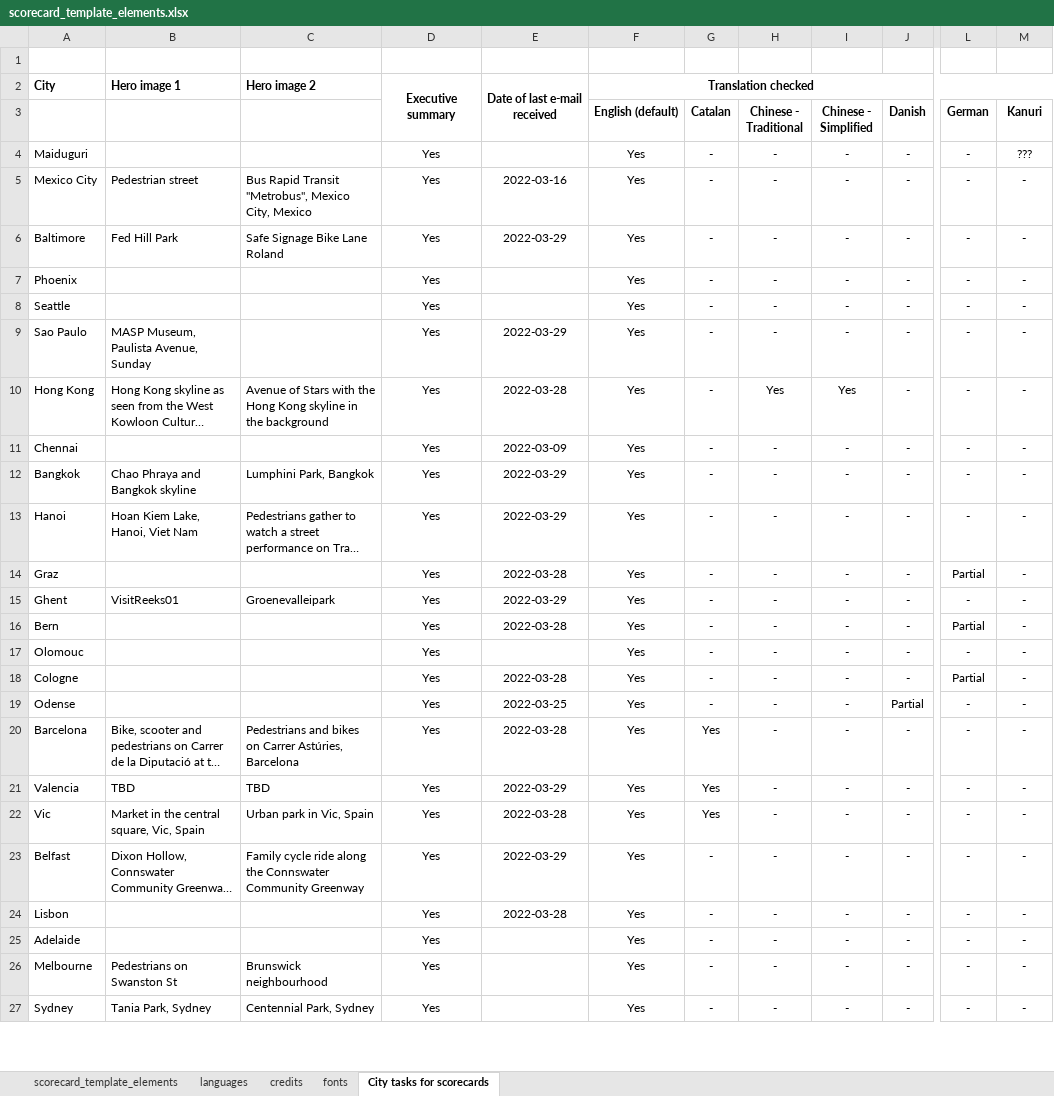
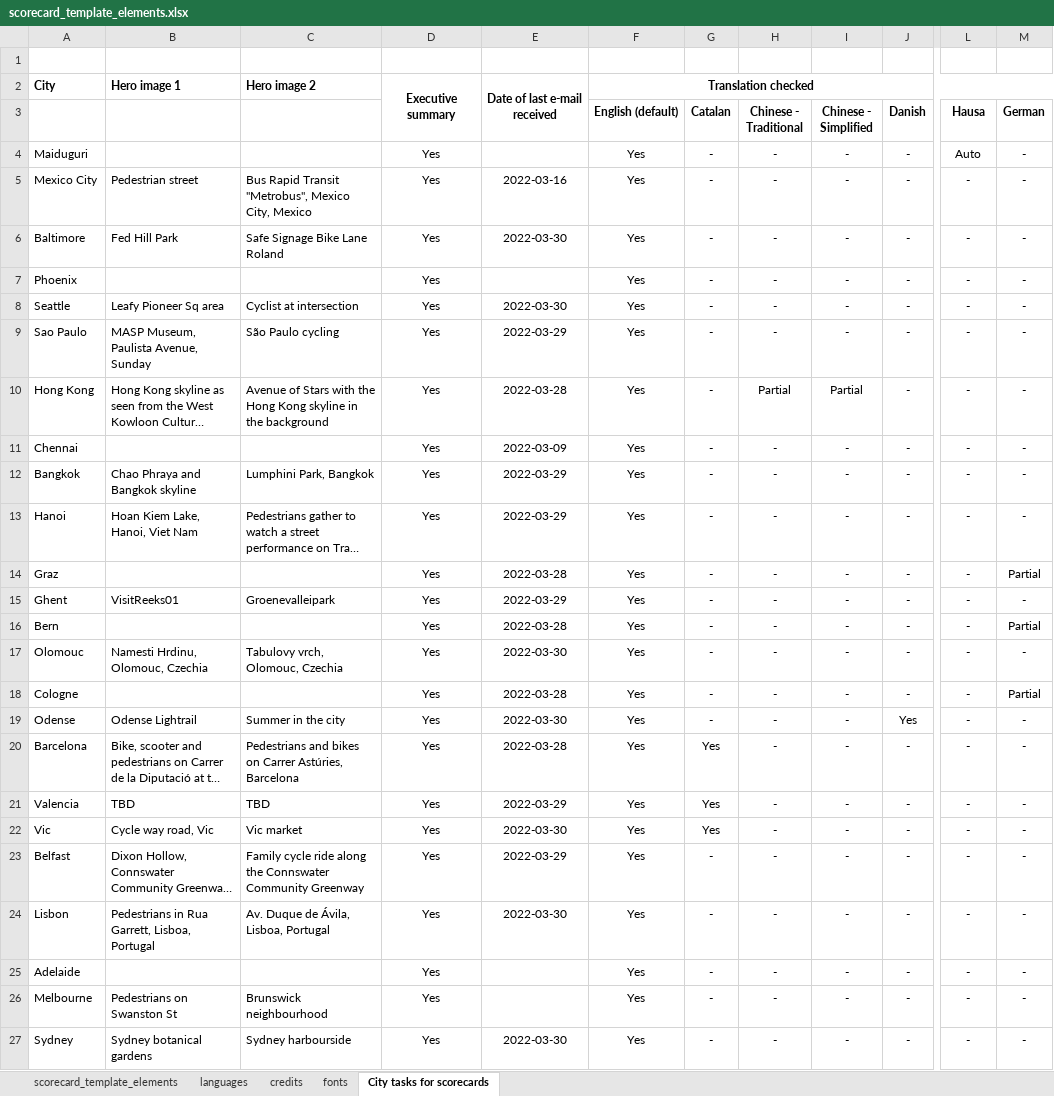
Before and after one commit to global-healthy-liveable-cities/global_scorecards, an Excel workbook: scorecard_template_elements.xlsx, sheet City tasks for scorecards, drawn as a sheet; only a part is shown, gaps mark what is left out; long unchanged cells end in …; values as stored, in another font and other column widths than the file's, no borders; conditional formats not drawn; the diff covers the shown part only; the diff names each change by its address in the sheet, - before the commit and + after, or states it on an @@ line.

```diff
--- a/scorecard_template_elements.xlsx (sheet City tasks for scorecards)
+++ b/scorecard_template_elements.xlsx (sheet City tasks for scorecards)
-L3: German
+L3: Hausa
-M3: Kanuri
+M3: German
-L4 (Hausa): -
+L4 (Hausa): Auto
-M4 (German): ???
+M4 (German): -
-E6: 2022-03-29
+E6: 2022-03-30
-B8: (empty)
+B8: Leafy Pioneer Sq area
-C8: (empty)
+C8: Cyclist at intersection
-E8: (empty)
+E8: 2022-03-30
-C9: (empty)
+C9: São Paulo cycling
-H10 (Chinese - Traditional): Yes
+H10 (Chinese - Traditional): Partial
-I10 (Chinese - Simplified): Yes
+I10 (Chinese - Simplified): Partial
-L14 (Hausa): Partial
+L14 (Hausa): -
-M14 (German): -
+M14 (German): Partial
-L16 (Hausa): Partial
+L16 (Hausa): -
-M16 (German): -
+M16 (German): Partial
-B17: (empty)
+B17: Namesti Hrdinu, Olomouc, Czechia
-C17: (empty)
+C17: Tabulovy vrch, Olomouc, Czechia
-E17: (empty)
+E17: 2022-03-30
-L18 (Hausa): Partial
+L18 (Hausa): -
-M18 (German): -
+M18 (German): Partial
-B19: (empty)
+B19: Odense Lightrail
-C19: (empty)
+C19: Summer in the city
-E19: 2022-03-25
+E19: 2022-03-30
-J19 (Danish): Partial
+J19 (Danish): Yes
-B22: Market in the central square, Vic, Spain
+B22: Cycle way road, Vic
-C22: Urban park in Vic, Spain
+C22: Vic market
-E22: 2022-03-28
+E22: 2022-03-30
-B24: (empty)
+B24: Pedestrians in Rua Garrett, Lisboa, Portugal
-C24: (empty)
+C24: Av. Duque de Ávila, Lisboa, Portugal
-E24: 2022-03-28
+E24: 2022-03-30
-B27: Tania Park, Sydney
+B27: Sydney botanical gardens
-C27: Centennial Park, Sydney
+C27: Sydney harbourside
-E27: (empty)
+E27: 2022-03-30
```
Also changed, not shown: 3 edited cells elsewhere in this sheet, sheet languages, sheet credits, sheet scorecard_template_elements, formulas that keep their value, 1 other file.
